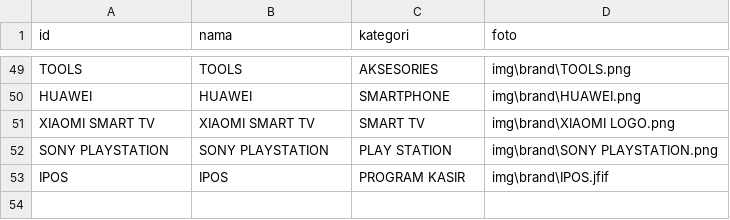
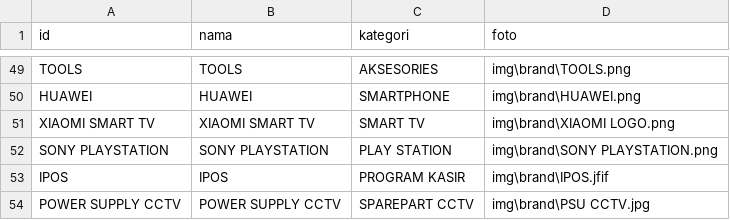
Before and after one commit to fendyfreelancestore/fendyfreelancestore, a CSV file: brand.csv, drawn as a sheet; only a part is shown, gaps mark what is left out; the diff names each change by its address in the sheet, - before the commit and + after, or states it on an @@ line.

```diff
--- a/brand.csv
+++ b/brand.csv
+row 54: POWER SUPPLY CCTV | POWER SUPPLY CCTV | SPAREPART CCTV | img\brand\PSU CCTV.jpg
```
Also changed, not shown: produk.csv.
